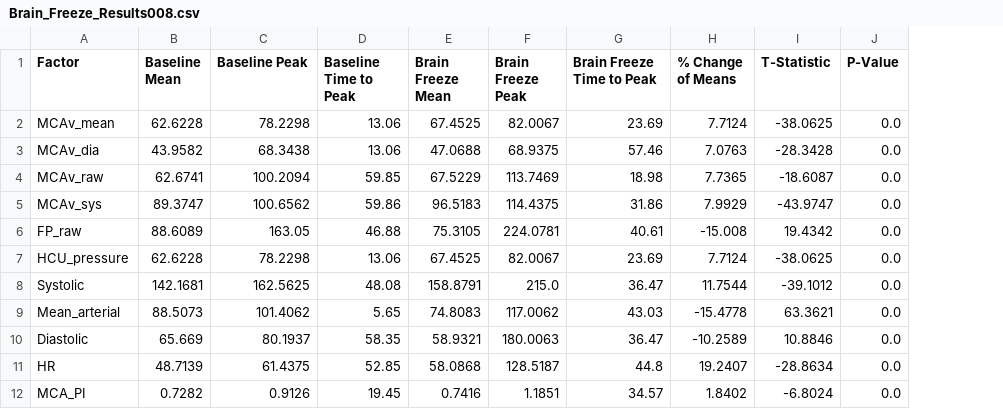
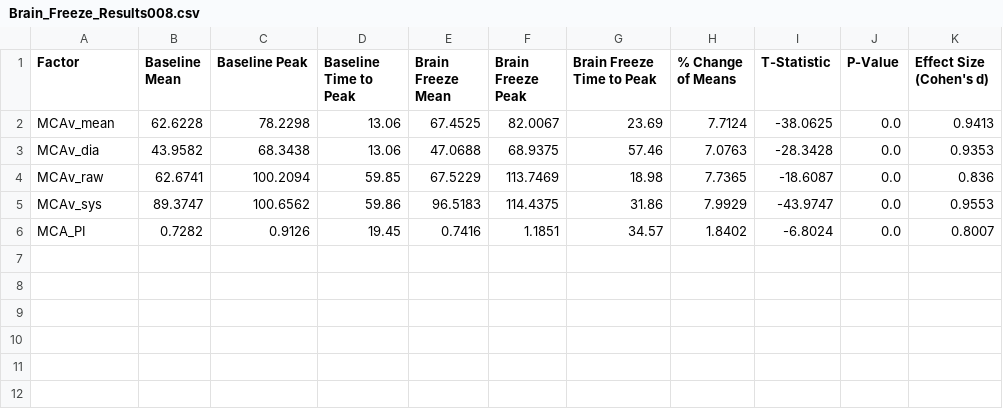
Before and after one commit to evanquan85/BrainFreeze, a CSV file: PrintOutputs/Brain_Freeze_Results008.csv, drawn as a sheet; removed rows and columns are numbered as before the commit, all else as after; the diff names each change by its address in the sheet, - before the commit and + after, or states it on an @@ line.

```diff
--- a/PrintOutputs/Brain_Freeze_Results008.csv
+++ b/PrintOutputs/Brain_Freeze_Results008.csv
+column K (Effect Size (Cohen's d)), rows 2-6: 0.9413 | 0.9353 | 0.836 | 0.9553 | 0.8007
-row 6: FP_raw | 88.6089 | 163.05 | 46.88 | 75.3105 | 224.0781 | 40.61 | -15.008 | 19.4342 | 0.0
-row 7: HCU_pressure | 62.6228 | 78.2298 | 13.06 | 67.4525 | 82.0067 | 23.69 | 7.7124 | -38.0625 | 0.0
-row 8: Systolic | 142.1681 | 162.5625 | 48.08 | 158.8791 | 215.0 | 36.47 | 11.7544 | -39.1012 | 0.0
-row 9: Mean_arterial | 88.5073 | 101.4062 | 5.65 | 74.8083 | 117.0062 | 43.03 | -15.4778 | 63.3621 | 0.0
-row 10: Diastolic | 65.669 | 80.1937 | 58.35 | 58.9321 | 180.0063 | 36.47 | -10.2589 | 10.8846 | 0.0
-row 11: HR | 48.7139 | 61.4375 | 52.85 | 58.0868 | 128.5187 | 44.8 | 19.2407 | -28.8634 | 0.0
```
Also changed, not shown: 1 other file.
